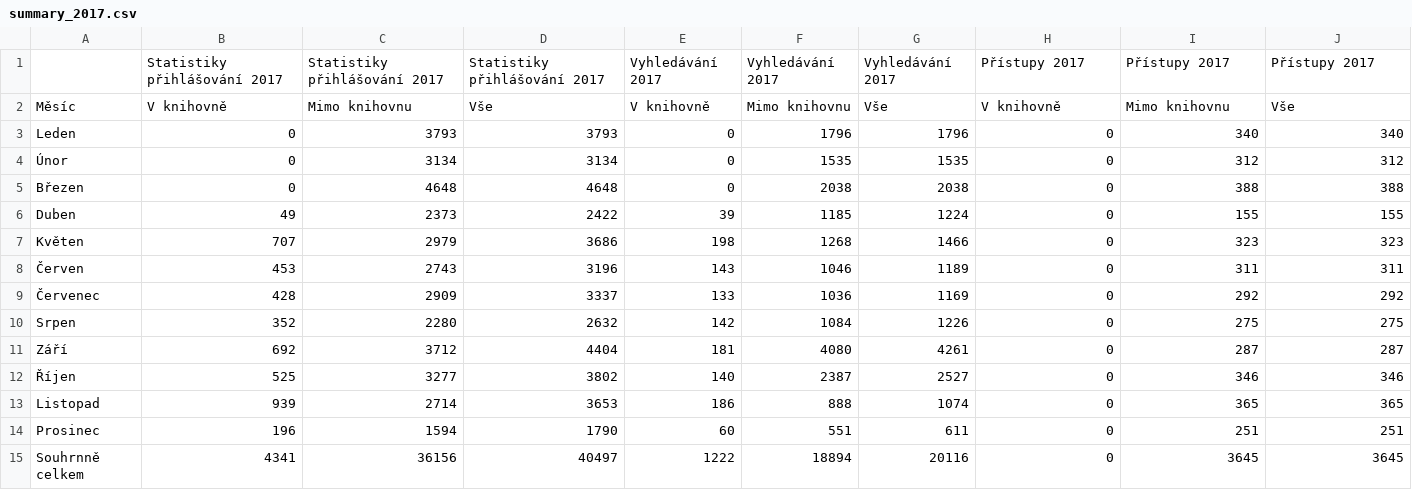
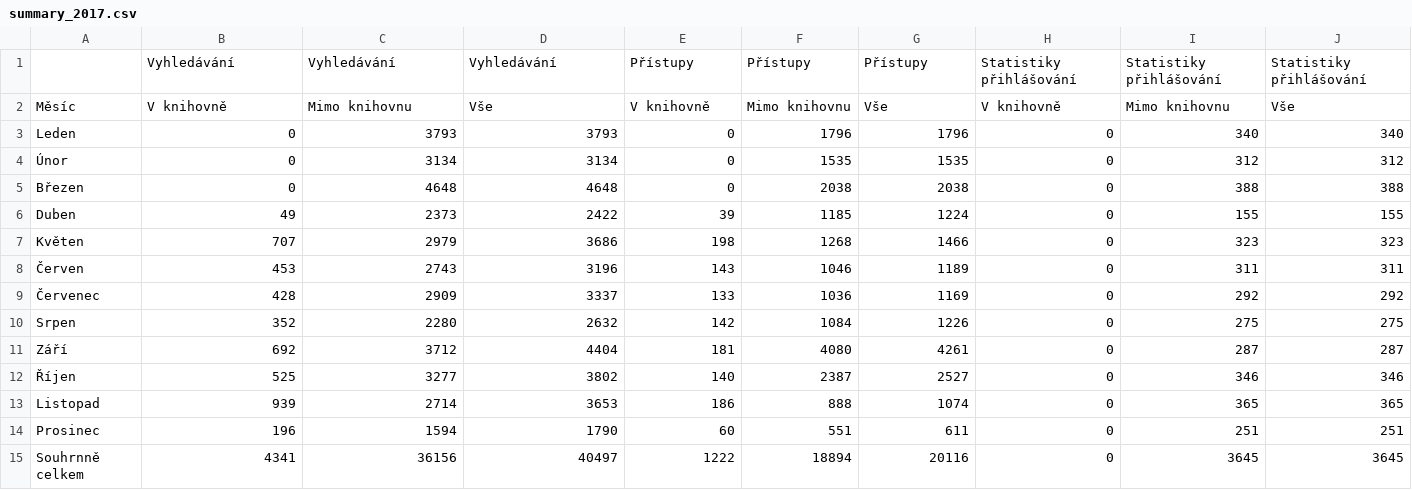
Before and after one commit to whaypr/statistiky-knihovna-susice, a CSV file: semestral_work/data/months/summary_2017.csv, drawn as a sheet.

```diff
--- a/semestral_work/data/months/summary_2017.csv
+++ b/semestral_work/data/months/summary_2017.csv
@@ -1,2 +1,2 @@
-,Statistiky přihlášování 2017,Statistiky přihlášování 2017,Statistiky přihlášování 2017,Vyhledávání 2017,Vyhledávání 2017,Vyhledávání 2017,Přístupy 2017,Přístupy 2017,Přístupy 2017
+,Vyhledávání,Vyhledávání,Vyhledávání,Přístupy,Přístupy,Přístupy,Statistiky přihlášování,Statistiky přihlášování,Statistiky přihlášování
 Měsíc,V knihovně,Mimo knihovnu,Vše,V knihovně,Mimo knihovnu,Vše,V knihovně,Mimo knihovnu,Vše
```
Also changed, not shown: semestral_work/data/months/summary_2015.csv, semestral_work/data/months/summary_2016.csv, 23 other files.
